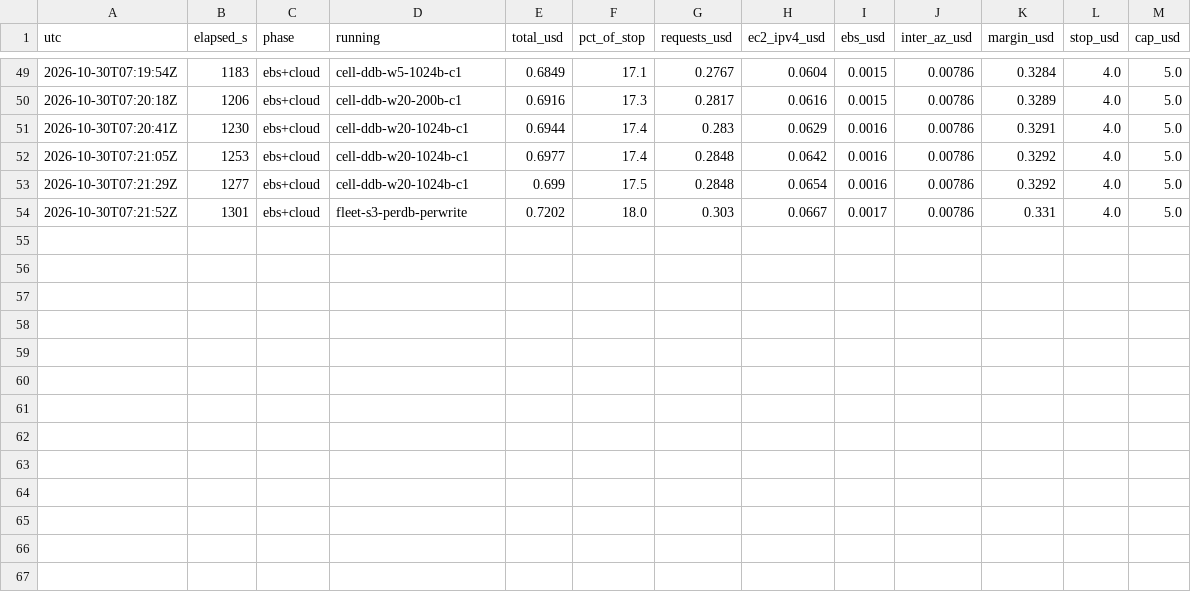
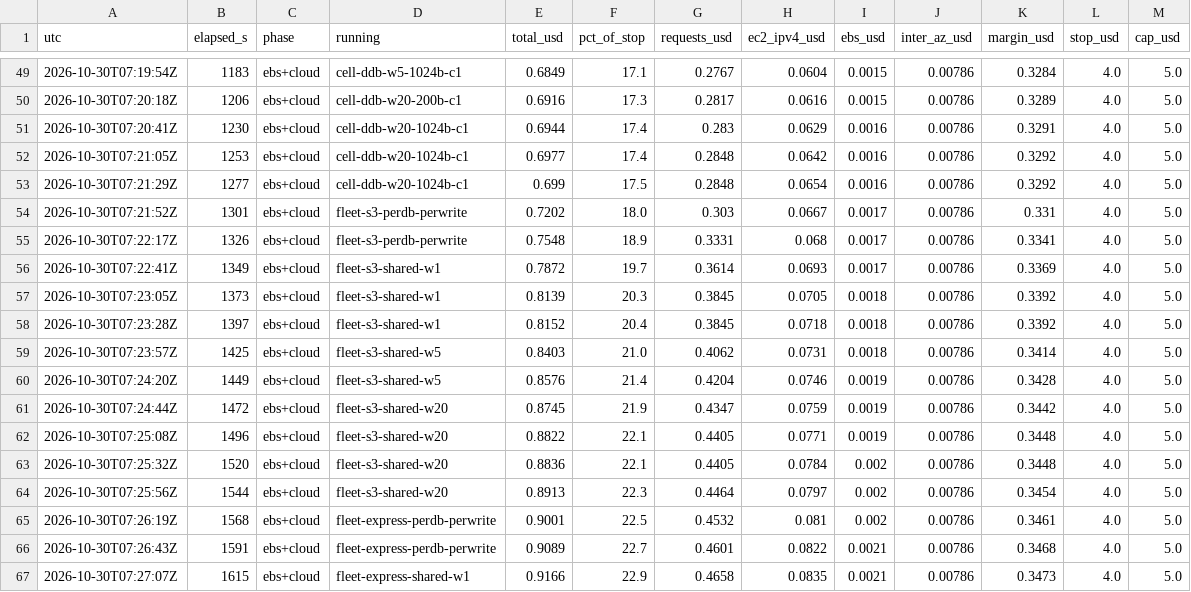
Before and after one commit to Mircoguidetti/fenvix-engine, a CSV file: results-walbench/cost_live.csv, drawn as a sheet; only a part is shown, gaps mark what is left out; the diff names each change by its address in the sheet, - before the commit and + after, or states it on an @@ line.

```diff
--- a/results-walbench/cost_live.csv
+++ b/results-walbench/cost_live.csv
+row 55: 2026-10-30T07:22:17Z | 1326 | ebs+cloud | fleet-s3-perdb-perwrite | 0.7548 | 18.9 | 0.3331 | 0.068 | 0.0017 | 0.00786 | 0.3341 | 4.0 | 5.0
+row 56: 2026-10-30T07:22:41Z | 1349 | ebs+cloud | fleet-s3-shared-w1 | 0.7872 | 19.7 | 0.3614 | 0.0693 | 0.0017 | 0.00786 | 0.3369 | 4.0 | 5.0
+row 57: 2026-10-30T07:23:05Z | 1373 | ebs+cloud | fleet-s3-shared-w1 | 0.8139 | 20.3 | 0.3845 | 0.0705 | 0.0018 | 0.00786 | 0.3392 | 4.0 | 5.0
+row 58: 2026-10-30T07:23:28Z | 1397 | ebs+cloud | fleet-s3-shared-w1 | 0.8152 | 20.4 | 0.3845 | 0.0718 | 0.0018 | 0.00786 | 0.3392 | 4.0 | 5.0
+row 59: 2026-10-30T07:23:57Z | 1425 | ebs+cloud | fleet-s3-shared-w5 | 0.8403 | 21.0 | 0.4062 | 0.0731 | 0.0018 | 0.00786 | 0.3414 | 4.0 | 5.0
+row 60: 2026-10-30T07:24:20Z | 1449 | ebs+cloud | fleet-s3-shared-w5 | 0.8576 | 21.4 | 0.4204 | 0.0746 | 0.0019 | 0.00786 | 0.3428 | 4.0 | 5.0
+row 61: 2026-10-30T07:24:44Z | 1472 | ebs+cloud | fleet-s3-shared-w20 | 0.8745 | 21.9 | 0.4347 | 0.0759 | 0.0019 | 0.00786 | 0.3442 | 4.0 | 5.0
+row 62: 2026-10-30T07:25:08Z | 1496 | ebs+cloud | fleet-s3-shared-w20 | 0.8822 | 22.1 | 0.4405 | 0.0771 | 0.0019 | 0.00786 | 0.3448 | 4.0 | 5.0
+row 63: 2026-10-30T07:25:32Z | 1520 | ebs+cloud | fleet-s3-shared-w20 | 0.8836 | 22.1 | 0.4405 | 0.0784 | 0.002 | 0.00786 | 0.3448 | 4.0 | 5.0
+row 64: 2026-10-30T07:25:56Z | 1544 | ebs+cloud | fleet-s3-shared-w20 | 0.8913 | 22.3 | 0.4464 | 0.0797 | 0.002 | 0.00786 | 0.3454 | 4.0 | 5.0
+row 65: 2026-10-30T07:26:19Z | 1568 | ebs+cloud | fleet-express-perdb-perwrite | 0.9001 | 22.5 | 0.4532 | 0.081 | 0.002 | 0.00786 | 0.3461 | 4.0 | 5.0
+row 66: 2026-10-30T07:26:43Z | 1591 | ebs+cloud | fleet-express-perdb-perwrite | 0.9089 | 22.7 | 0.4601 | 0.0822 | 0.0021 | 0.00786 | 0.3468 | 4.0 | 5.0
+row 67: 2026-10-30T07:27:07Z | 1615 | ebs+cloud | fleet-express-shared-w1 | 0.9166 | 22.9 | 0.4658 | 0.0835 | 0.0021 | 0.00786 | 0.3473 | 4.0 | 5.0
```
